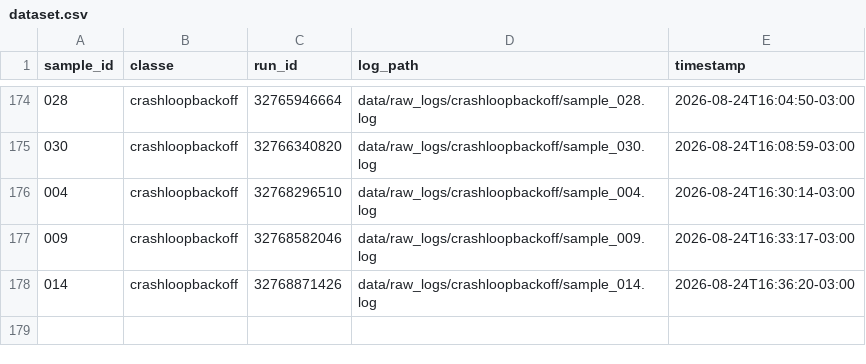
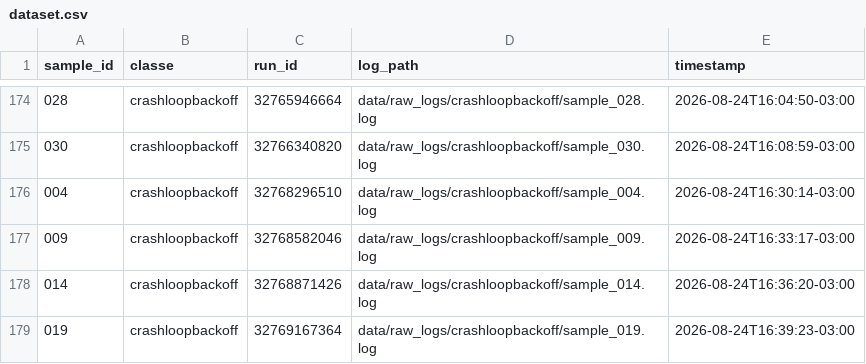
Before and after one commit to GeovaniRdS/auto-triagem, a CSV file: data/dataset.csv, drawn as a sheet; only a part is shown, gaps mark what is left out.

Commit message:
revert: fault-injection crashloopbackoff failure amostra 019

```diff
--- a/data/dataset.csv
+++ b/data/dataset.csv
@@ -178 +178,2 @@ sample_id,classe,run_id,log_path,timestamp
 014,crashloopbackoff,32768871426,data/raw_logs/crashloopbackoff/sample_014.log,2026-08-24T16:36:20-03:00
+019,crashloopbackoff,32769167364,data/raw_logs/crashloopbackoff/sample_019.log,2026-08-24T16:39:23-03:00
```
Also changed, not shown: 2 other files.
